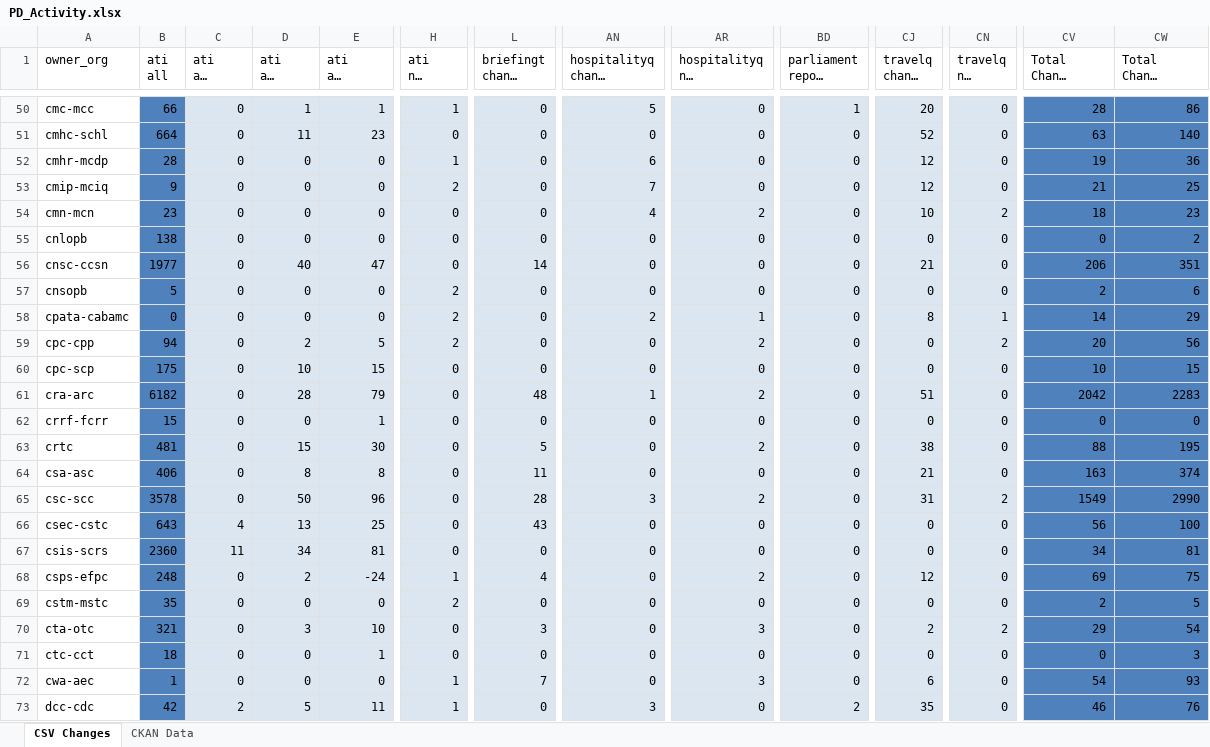
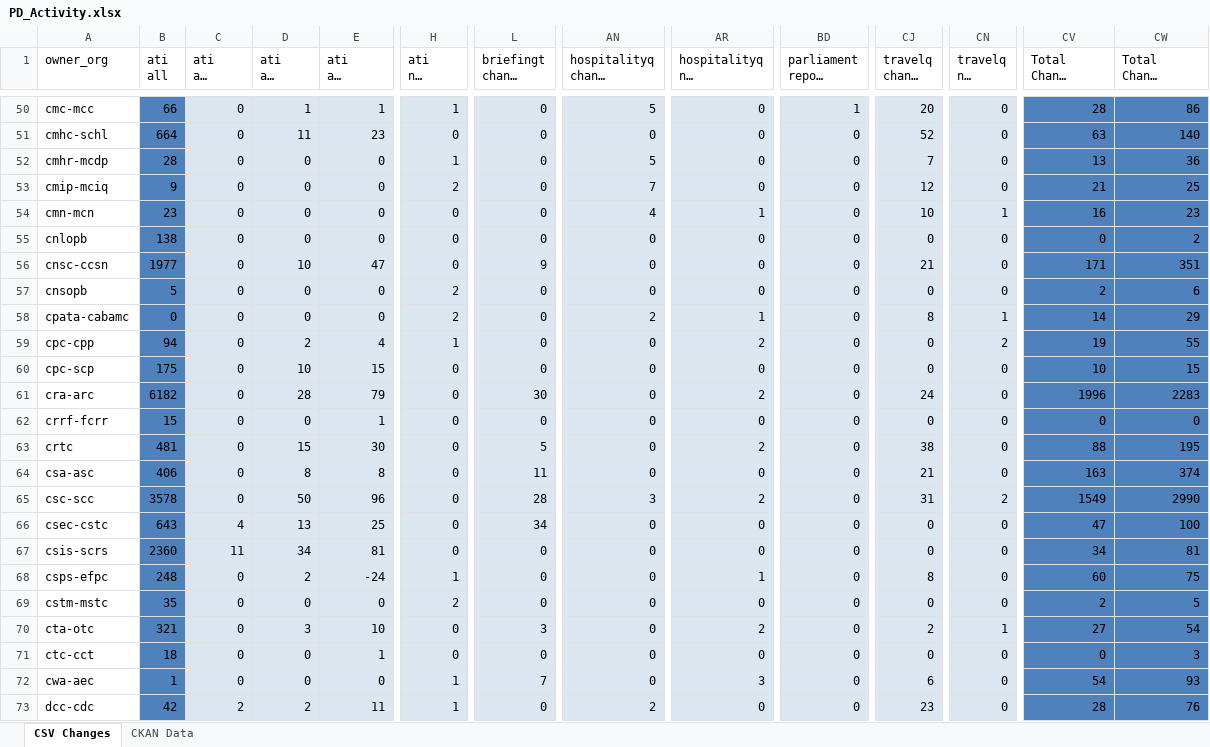
Before and after one commit to PatLittle/analytics-corporate-reporting, an Excel workbook: PD_CHANGES_RPT/PD_Activity.xlsx, sheet CSV Changes, drawn as a sheet; only a part is shown, gaps mark what is left out; long unchanged cells end in …; values as stored, in another font and other column widths than the file's, no borders; the diff covers the shown part only; the diff names each change by its address in the sheet, - before the commit and + after, or states it on an @@ line.

```diff
--- a/PD_CHANGES_RPT/PD_Activity.xlsx (sheet CSV Changes)
+++ b/PD_CHANGES_RPT/PD_Activity.xlsx (sheet CSV Changes)
-AN52 (hospitalityq change 90-days): 6
+AN52 (hospitalityq change 90-days): 5
-CJ52 (travelq change 90-days): 12
+CJ52 (travelq change 90-days): 7
-CV52 (Total Change 90-days): 19
+CV52 (Total Change 90-days): 13
-AR54 (hospitalityq nil change 90-days): 2
+AR54 (hospitalityq nil change 90-days): 1
-CN54 (travelq nil change 90-days): 2
+CN54 (travelq nil change 90-days): 1
-CV54 (Total Change 90-days): 18
+CV54 (Total Change 90-days): 16
-D56 (ati all change 90-days): 40
+D56 (ati all change 90-days): 10
-L56 (briefingt change 90-days): 14
+L56 (briefingt change 90-days): 9
-CV56 (Total Change 90-days): 206
+CV56 (Total Change 90-days): 171
-E59 (ati all change 6-months): 5
+E59 (ati all change 6-months): 4
-H59 (ati nil change 90-days): 2
+H59 (ati nil change 90-days): 1
-CV59 (Total Change 90-days): 20
+CV59 (Total Change 90-days): 19
-CW59 (Total Change 6-months): 56
+CW59 (Total Change 6-months): 55
-L61 (briefingt change 90-days): 48
+L61 (briefingt change 90-days): 30
-AN61 (hospitalityq change 90-days): 1
+AN61 (hospitalityq change 90-days): 0
-CJ61 (travelq change 90-days): 51
+CJ61 (travelq change 90-days): 24
-CV61 (Total Change 90-days): 2042
+CV61 (Total Change 90-days): 1996
-L66 (briefingt change 90-days): 43
+L66 (briefingt change 90-days): 34
-CV66 (Total Change 90-days): 56
+CV66 (Total Change 90-days): 47
-L68 (briefingt change 90-days): 4
+L68 (briefingt change 90-days): 0
-AR68 (hospitalityq nil change 90-days): 2
+AR68 (hospitalityq nil change 90-days): 1
-CJ68 (travelq change 90-days): 12
+CJ68 (travelq change 90-days): 8
-CV68 (Total Change 90-days): 69
+CV68 (Total Change 90-days): 60
-AR70 (hospitalityq nil change 90-days): 3
+AR70 (hospitalityq nil change 90-days): 2
-CN70 (travelq nil change 90-days): 2
+CN70 (travelq nil change 90-days): 1
-CV70 (Total Change 90-days): 29
+CV70 (Total Change 90-days): 27
-D73 (ati all change 90-days): 5
+D73 (ati all change 90-days): 2
-AN73 (hospitalityq change 90-days): 3
+AN73 (hospitalityq change 90-days): 2
-BD73 (parliament report change 90-days): 2
+BD73 (parliament report change 90-days): 0
-CJ73 (travelq change 90-days): 35
+CJ73 (travelq change 90-days): 23
-CV73 (Total Change 90-days): 46
+CV73 (Total Change 90-days): 28
```
Also changed, not shown: 249 edited cells elsewhere in this sheet, sheet CKAN Data, 2 other files.
